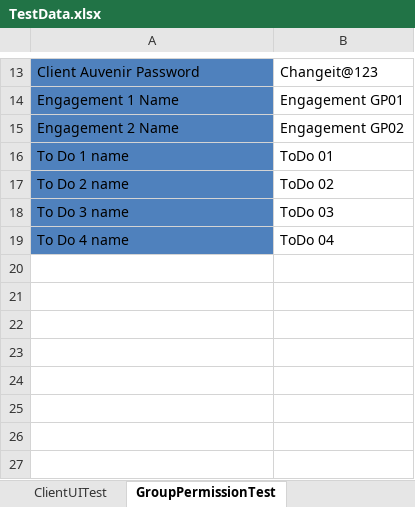
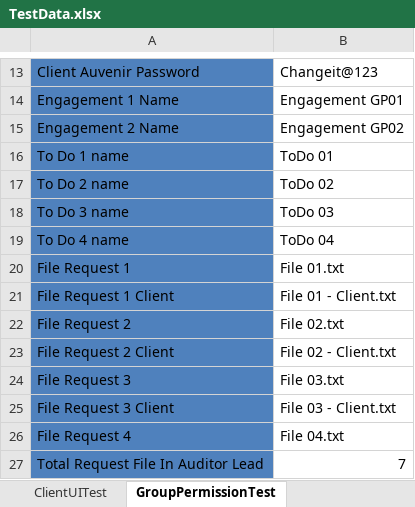
Before and after one commit to duongnguyendr/DataDriven, an Excel workbook: TestData.xlsx, sheet GroupPermissionTest, drawn as a sheet; only a part is shown, gaps mark what is left out; values as stored, in another font and other column widths than the file's, no borders; the diff names each change by its address in the sheet, - before the commit and + after, or states it on an @@ line.

Commit message:
Create LeadAuditorTest, LeadAuditorService, LeadAuditorPage

```diff
--- a/TestData.xlsx (sheet GroupPermissionTest)
+++ b/TestData.xlsx (sheet GroupPermissionTest)
+row 20: File Request 1 | File 01.txt
+row 21: File Request 1 Client | File 01 - Client.txt
+row 22: File Request 2 | File 02.txt
+row 23: File Request 2 Client | File 02 - Client.txt
+row 24: File Request 3 | File 03.txt
+row 25: File Request 3 Client | File 03 - Client.txt
+row 26: File Request 4 | File 04.txt
+row 27: Total Request File In Auditor Lead | 7
```
Also changed, not shown: 5 other files.
